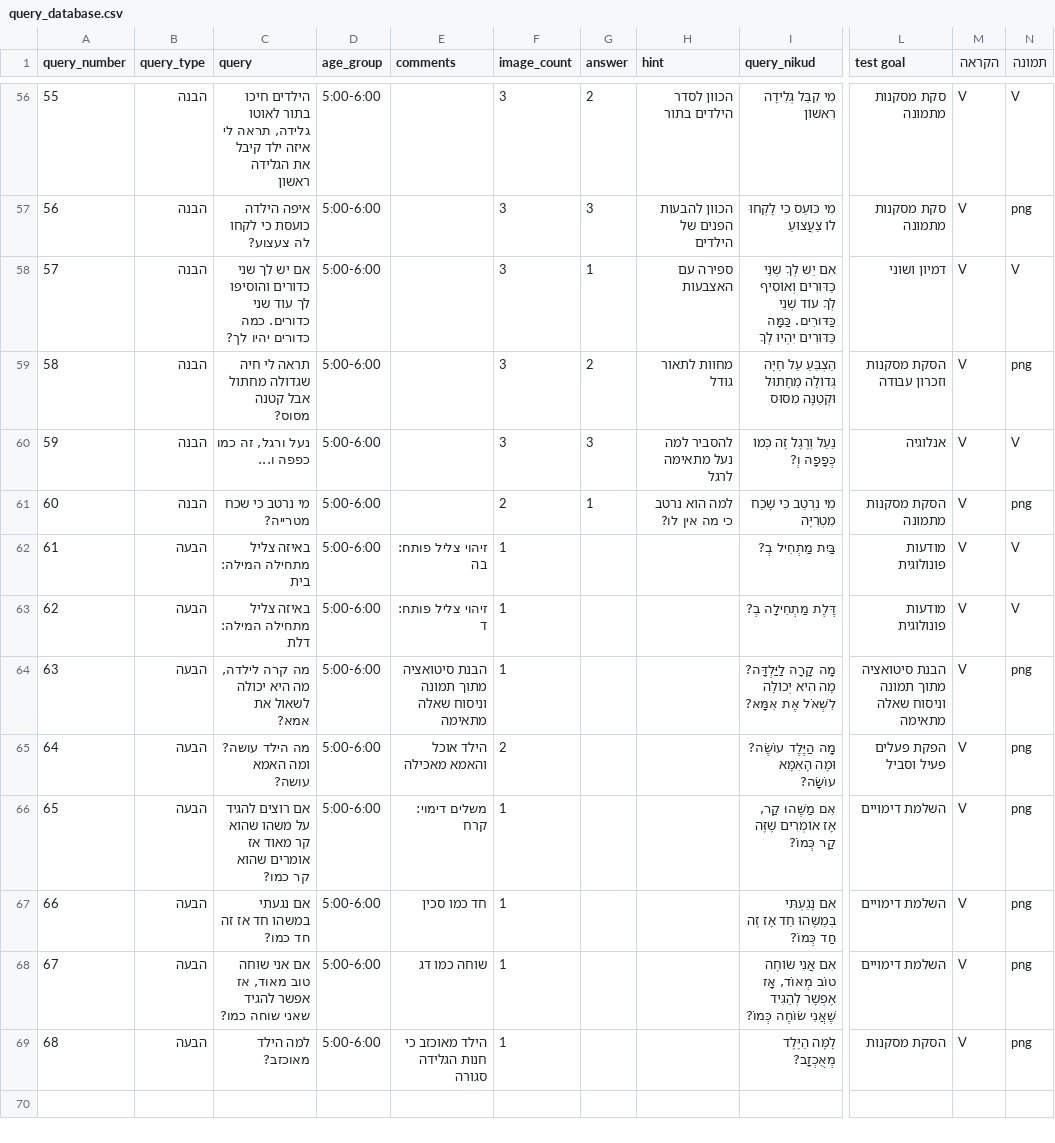
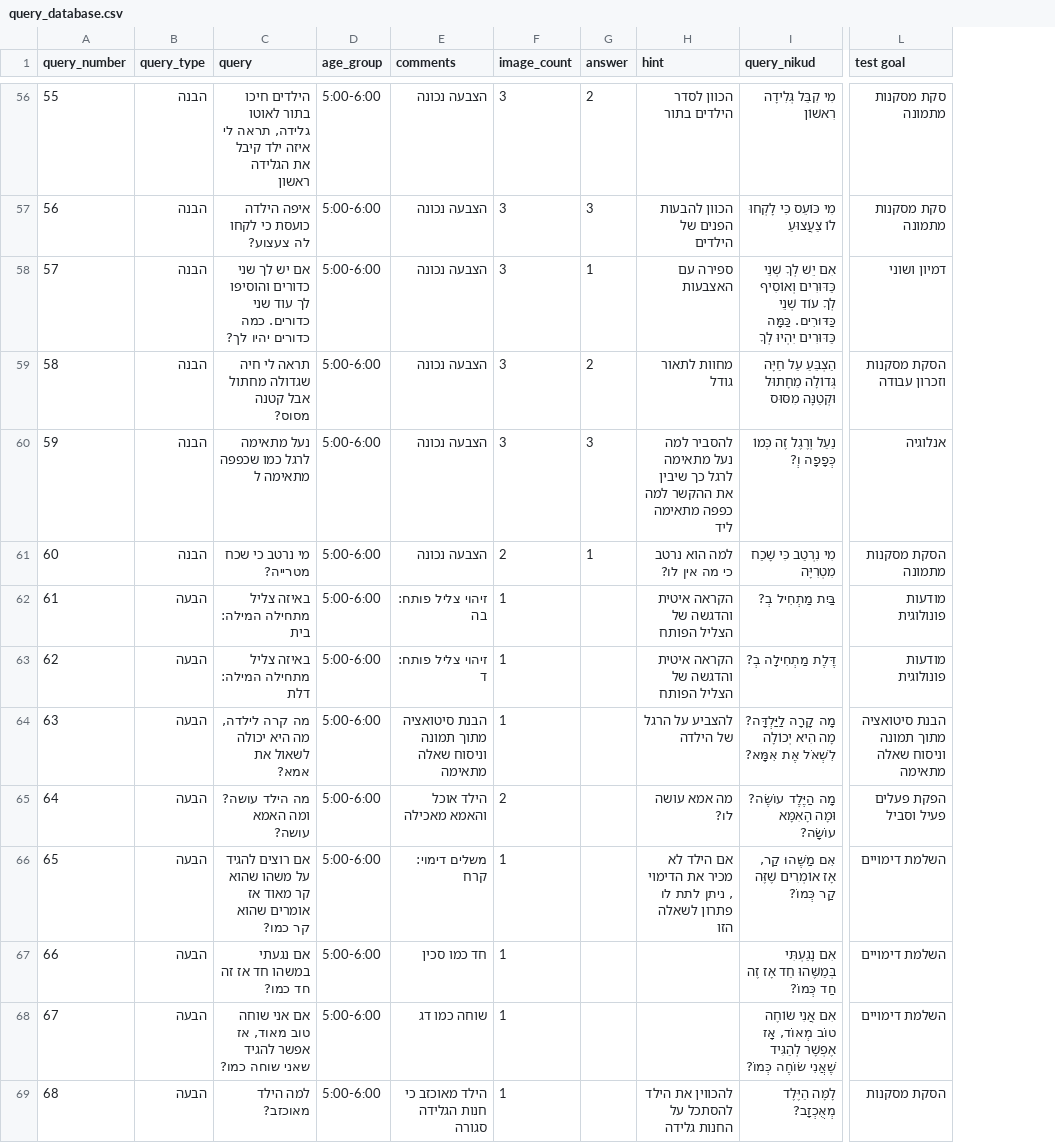
Before and after one commit to LinkCaring/seeandsay, a CSV file: frontend_demo/resources/query_database.csv, drawn as a sheet; only a part is shown, gaps mark what is left out; the diff covers the shown part only; the diff names each change by its address in the sheet, - before the commit and + after, or states it on an @@ line.

```diff
--- a/frontend_demo/resources/query_database.csv
+++ b/frontend_demo/resources/query_database.csv
-column M (הקראה), rows 56-69: all V
-column N (תמונה), rows 56-69: V | png | V | png | V | png | V | V | png | png | png | png | png | png
-E56:E61 (comments): (empty)
+E56:E61 (comments): הצבעה נכונה
-C60 (query): נעל ורגל, זה כמו כפפה ו...
+C60 (query): נעל מתאימה לרגל כמו שכפפה מתאימה ל
-H60 (hint): להסביר למה נעל מתאימה לרגל
+H60 (hint): להסביר למה נעל מתאימה לרגל כך שיבין את ההקשר למה כפפה מתאימה ליד
-H62:H63 (hint): (empty)
+H62:H63 (hint): הקראה איטית והדגשה של הצליל הפותח
-H64 (hint): (empty)
+H64 (hint): להצביע על הרגל של הילדה
-H65 (hint): (empty)
+H65 (hint): מה אמא עושה לו?
-H66 (hint): (empty)
+H66 (hint): אם הילד לא מכיר את הדימוי , ניתן לתת לו פתרון לשאלה הזו
-H69 (hint): (empty)
+H69 (hint): להכווין את הילד להסתכל על החנות גלידה
```
Also changed, not shown: 56 edited cells elsewhere in this file, 34 other files.
